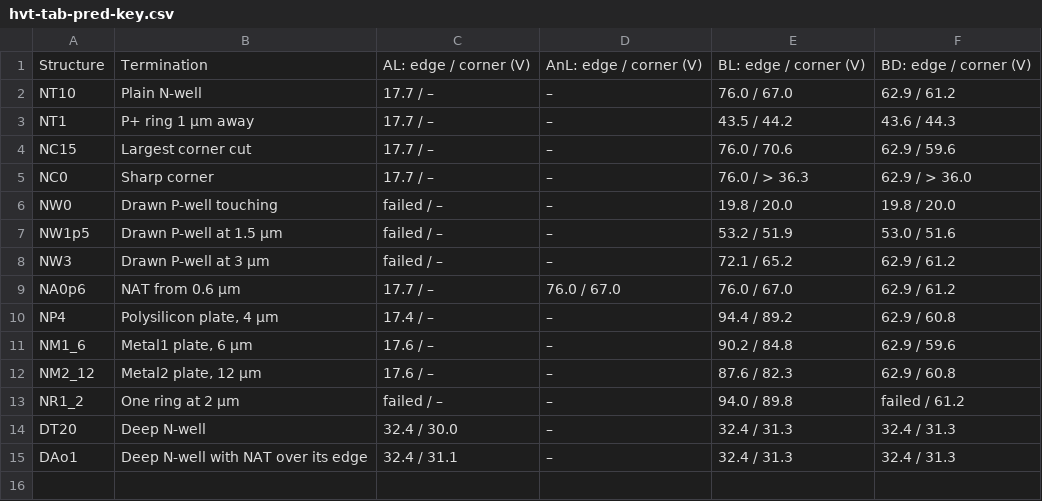
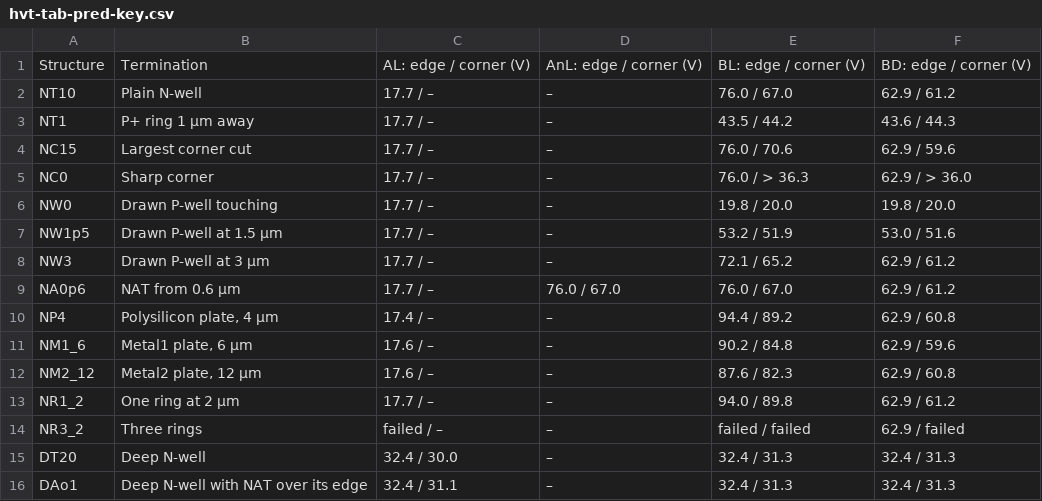
Before and after one commit to mithro/evampire, a CSV file: docs/high-voltage/test-die/hvt-tab-pred-key.csv, drawn as a sheet.

```diff
--- a/docs/high-voltage/test-die/hvt-tab-pred-key.csv
+++ b/docs/high-voltage/test-die/hvt-tab-pred-key.csv
@@ -5,5 +5,5 @@ NC15,Largest corner cut,17.7 / –,–,76.0 / 70.6,62.9 / 59.6
 NC0,Sharp corner,17.7 / –,–,76.0 / > 36.3,62.9 / > 36.0
-NW0,Drawn P-well touching,failed / –,–,19.8 / 20.0,19.8 / 20.0
-NW1p5,Drawn P-well at 1.5 µm,failed / –,–,53.2 / 51.9,53.0 / 51.6
-NW3,Drawn P-well at 3 µm,failed / –,–,72.1 / 65.2,62.9 / 61.2
+NW0,Drawn P-well touching,17.7 / –,–,19.8 / 20.0,19.8 / 20.0
+NW1p5,Drawn P-well at 1.5 µm,17.7 / –,–,53.2 / 51.9,53.0 / 51.6
+NW3,Drawn P-well at 3 µm,17.7 / –,–,72.1 / 65.2,62.9 / 61.2
 NA0p6,NAT from 0.6 µm,17.7 / –,76.0 / 67.0,76.0 / 67.0,62.9 / 61.2
@@ -12,3 +12,4 @@ NM1_6,"Metal1 plate, 6 µm",17.6 / –,–,90.2 / 84.8,62.9 / 59.6
 NM2_12,"Metal2 plate, 12 µm",17.6 / –,–,87.6 / 82.3,62.9 / 60.8
-NR1_2,One ring at 2 µm,failed / –,–,94.0 / 89.8,failed / 61.2
+NR1_2,One ring at 2 µm,17.7 / –,–,94.0 / 89.8,62.9 / 61.2
+NR3_2,Three rings,failed / –,–,failed / failed,62.9 / failed
 DT20,Deep N-well,32.4 / 30.0,–,32.4 / 31.3,32.4 / 31.3
```
Also changed, not shown: docs/high-voltage/test-die/hvt-tab-pred-a.csv, docs/high-voltage/test-die/hvt-tab-pred-b.csv, 5 other files.
